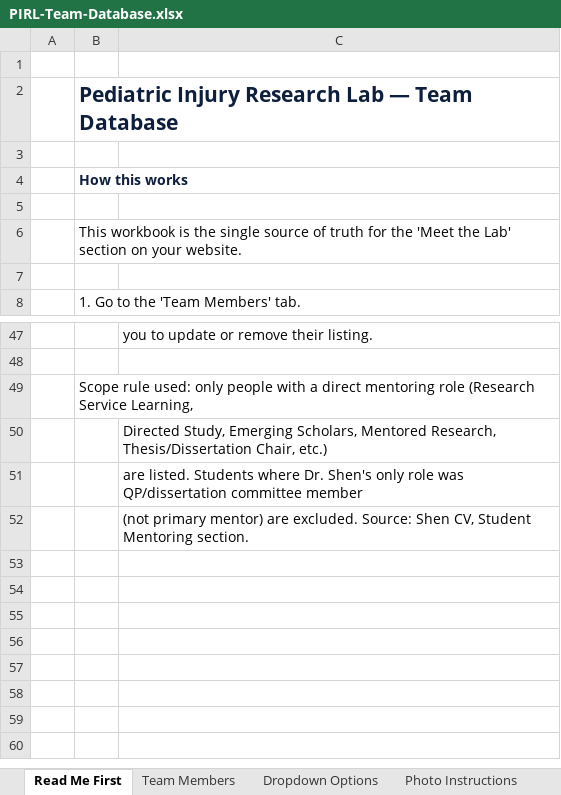
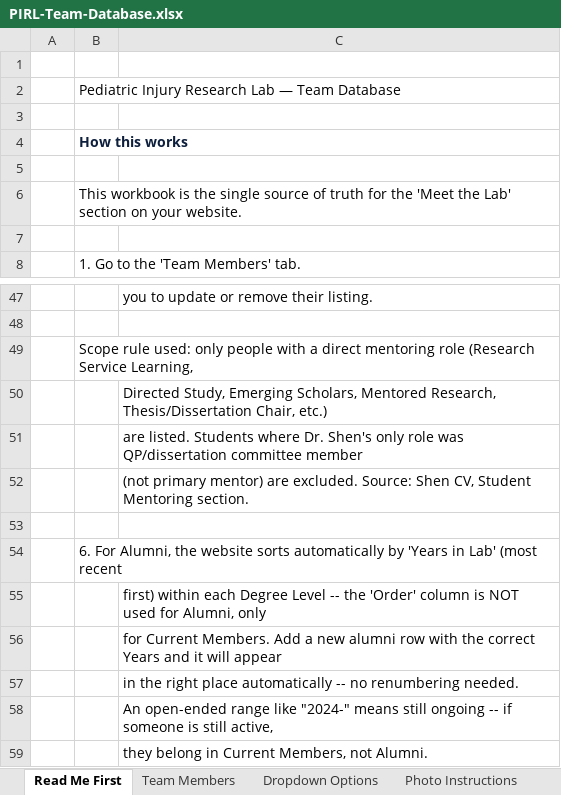
Before and after one commit to injurylab/website, an Excel workbook: data/PIRL-Team-Database.xlsx, sheet Read Me First, drawn as a sheet; only a part is shown, gaps mark what is left out; values as stored, in another font and other column widths than the file's, no borders; the diff names each change by its address in the sheet, - before the commit and + after, or states it on an @@ line.

```diff
--- a/data/PIRL-Team-Database.xlsx (sheet Read Me First)
+++ b/data/PIRL-Team-Database.xlsx (sheet Read Me First)
@@ B2 bold: on → off, text colour: #0D1F3C → black, text size: smaller @@
+row 53: (empty)
+row 54:  | 6. For Alumni, the website sorts automatically by 'Years in Lab' (most recent
+row 55:  |  | first) within each Degree Level -- the 'Order' column is NOT used for Alumni, only
+row 56:  |  | for Current Members. Add a new alumni row with the correct Years and it will appear
+row 57:  |  | in the right place automatically -- no renumbering needed.
+row 58:  |  | An open-ended range like "2024-" means still ongoing -- if someone is still active,
+row 59:  |  | they belong in Current Members, not Alumni.
```
Also changed, not shown: sheet Team Members, 3 other files.
